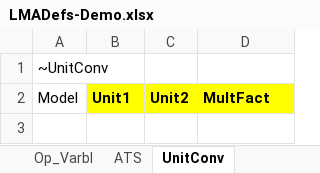
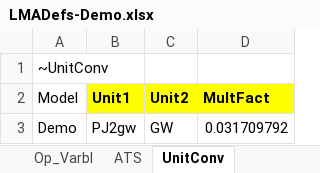
Before and after one commit to kanors-emr/Model_Demo_Adv_Veda, an Excel workbook: LMADefs-Demo.xlsx, sheet UnitConv, drawn as a sheet; values as stored, in another font and other column widths than the file's, no borders; the diff names each change by its address in the sheet, - before the commit and + after, or states it on an @@ line.

```diff
--- a/LMADefs-Demo.xlsx (sheet UnitConv)
+++ b/LMADefs-Demo.xlsx (sheet UnitConv)
+row 3: Demo | PJ2gw | GW | 0.031709792
```
Also changed, not shown: sheet ScenMap, sheet varbl map, sheet TS_Defs, sheet PSet_MAP coarse, VT_EREG1_ELC_V12.xlsx, VT_EREG2_ELC_V12.xlsx, 10 other files.
